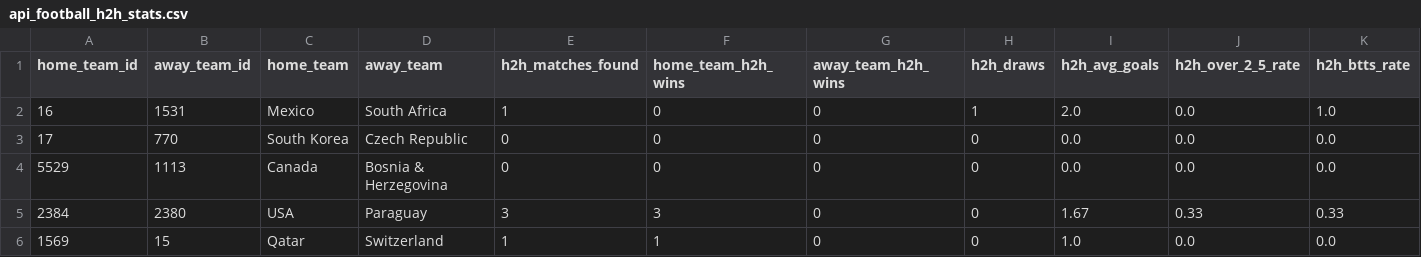
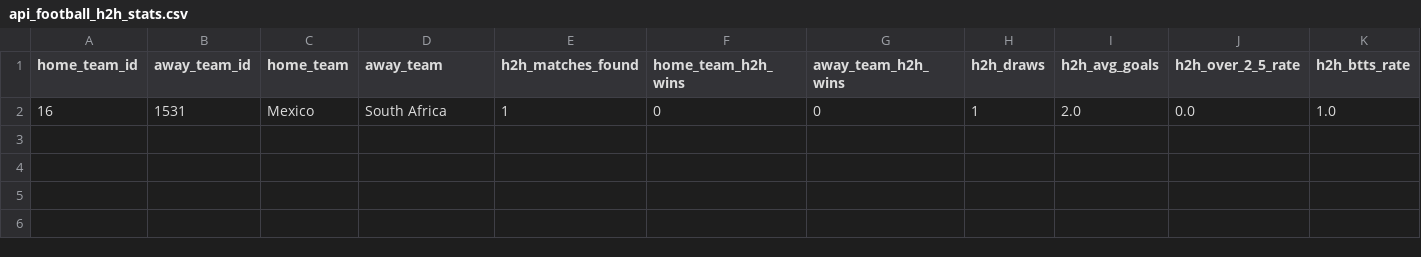
Before and after one commit to alvarito137/worldcup-quant-engine, a CSV file: data/raw/api_football_h2h_stats.csv, drawn as a sheet; the diff names each change by its address in the sheet, - before the commit and + after, or states it on an @@ line.

```diff
--- a/data/raw/api_football_h2h_stats.csv
+++ b/data/raw/api_football_h2h_stats.csv
-row 3: 17 | 770 | South Korea | Czech Republic | 0 | 0 | 0 | 0 | 0.0 | 0.0 | 0.0
-row 4: 5529 | 1113 | Canada | Bosnia & Herzegovina | 0 | 0 | 0 | 0 | 0.0 | 0.0 | 0.0
-row 5: 2384 | 2380 | USA | Paraguay | 3 | 3 | 0 | 0 | 1.67 | 0.33 | 0.33
-row 6: 1569 | 15 | Qatar | Switzerland | 1 | 1 | 0 | 0 | 1.0 | 0.0 | 0.0
```
Also changed, not shown: data/processed/market_angles.csv, data/processed/market_angles_with_odds.csv, 8 other files.
